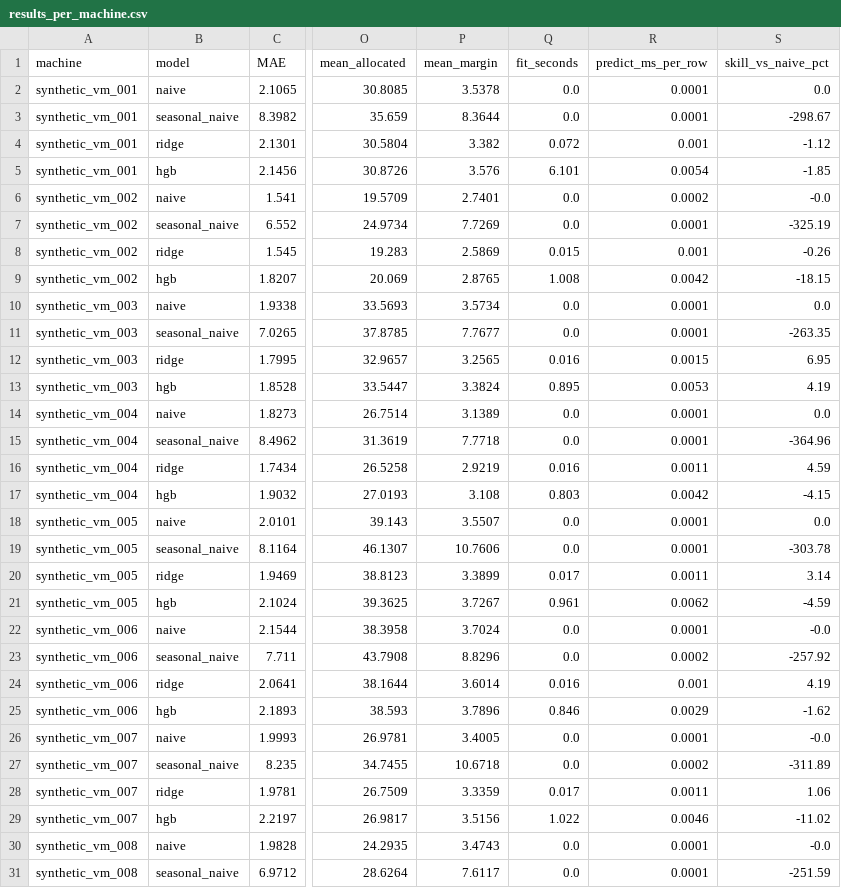
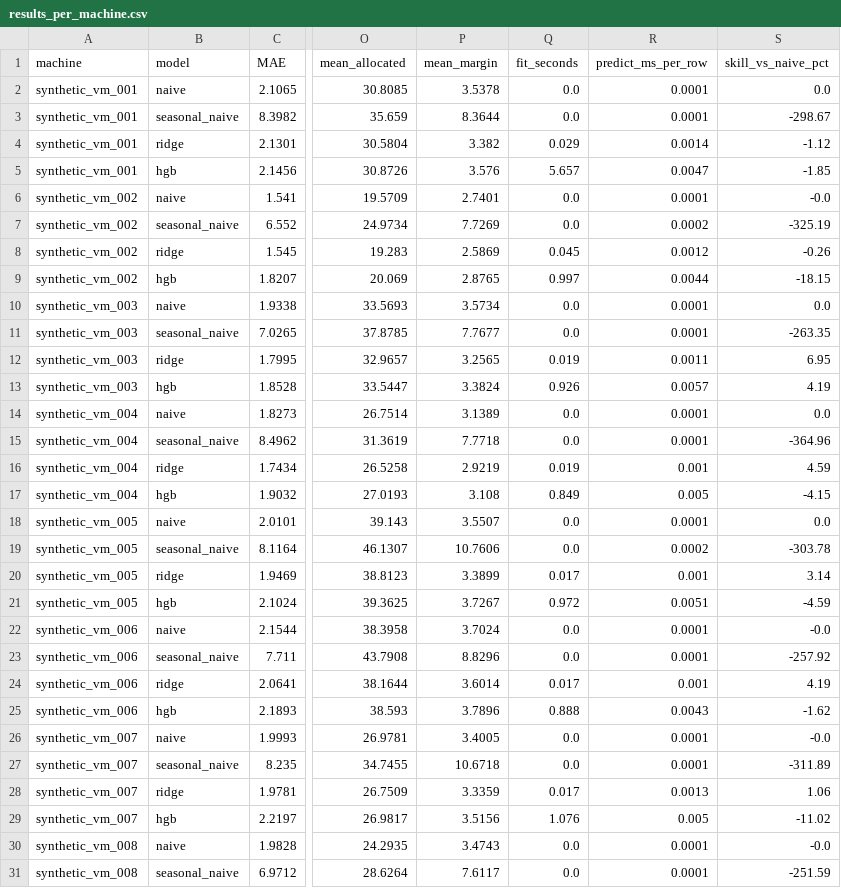
Before and after one commit to Gufran-007/Major_Project_Cloud_PRM, a CSV file: outputs/results_per_machine.csv, drawn as a sheet; only a part is shown, gaps mark what is left out; the diff covers the shown part only; the diff names each change by its address in the sheet, - before the commit and + after, or states it on an @@ line.

```diff
--- a/outputs/results_per_machine.csv
+++ b/outputs/results_per_machine.csv
-Q4 (fit_seconds): 0.072
+Q4 (fit_seconds): 0.029
-R4 (predict_ms_per_row): 0.001
+R4 (predict_ms_per_row): 0.0014
-Q5 (fit_seconds): 6.101
+Q5 (fit_seconds): 5.657
-R5 (predict_ms_per_row): 0.0054
+R5 (predict_ms_per_row): 0.0047
-R6 (predict_ms_per_row): 0.0002
+R6 (predict_ms_per_row): 0.0001
-R7 (predict_ms_per_row): 0.0001
+R7 (predict_ms_per_row): 0.0002
-Q8 (fit_seconds): 0.015
+Q8 (fit_seconds): 0.045
-R8 (predict_ms_per_row): 0.001
+R8 (predict_ms_per_row): 0.0012
-Q9 (fit_seconds): 1.008
+Q9 (fit_seconds): 0.997
-R9 (predict_ms_per_row): 0.0042
+R9 (predict_ms_per_row): 0.0044
-Q12 (fit_seconds): 0.016
+Q12 (fit_seconds): 0.019
-R12 (predict_ms_per_row): 0.0015
+R12 (predict_ms_per_row): 0.0011
-Q13 (fit_seconds): 0.895
+Q13 (fit_seconds): 0.926
-R13 (predict_ms_per_row): 0.0053
+R13 (predict_ms_per_row): 0.0057
-Q16 (fit_seconds): 0.016
+Q16 (fit_seconds): 0.019
-R16 (predict_ms_per_row): 0.0011
+R16 (predict_ms_per_row): 0.001
-Q17 (fit_seconds): 0.803
+Q17 (fit_seconds): 0.849
-R17 (predict_ms_per_row): 0.0042
+R17 (predict_ms_per_row): 0.005
-R19 (predict_ms_per_row): 0.0001
+R19 (predict_ms_per_row): 0.0002
-R20 (predict_ms_per_row): 0.0011
+R20 (predict_ms_per_row): 0.001
-Q21 (fit_seconds): 0.961
+Q21 (fit_seconds): 0.972
-R21 (predict_ms_per_row): 0.0062
+R21 (predict_ms_per_row): 0.0051
-R23 (predict_ms_per_row): 0.0002
+R23 (predict_ms_per_row): 0.0001
-Q24 (fit_seconds): 0.016
+Q24 (fit_seconds): 0.017
-Q25 (fit_seconds): 0.846
+Q25 (fit_seconds): 0.888
-R25 (predict_ms_per_row): 0.0029
+R25 (predict_ms_per_row): 0.0043
-R27 (predict_ms_per_row): 0.0002
+R27 (predict_ms_per_row): 0.0001
-R28 (predict_ms_per_row): 0.0011
+R28 (predict_ms_per_row): 0.0013
-Q29 (fit_seconds): 1.022
+Q29 (fit_seconds): 1.076
-R29 (predict_ms_per_row): 0.0046
+R29 (predict_ms_per_row): 0.005
```
Also changed, not shown: 20 edited cells elsewhere in this file, outputs/results_summary.csv, 2 other files.
